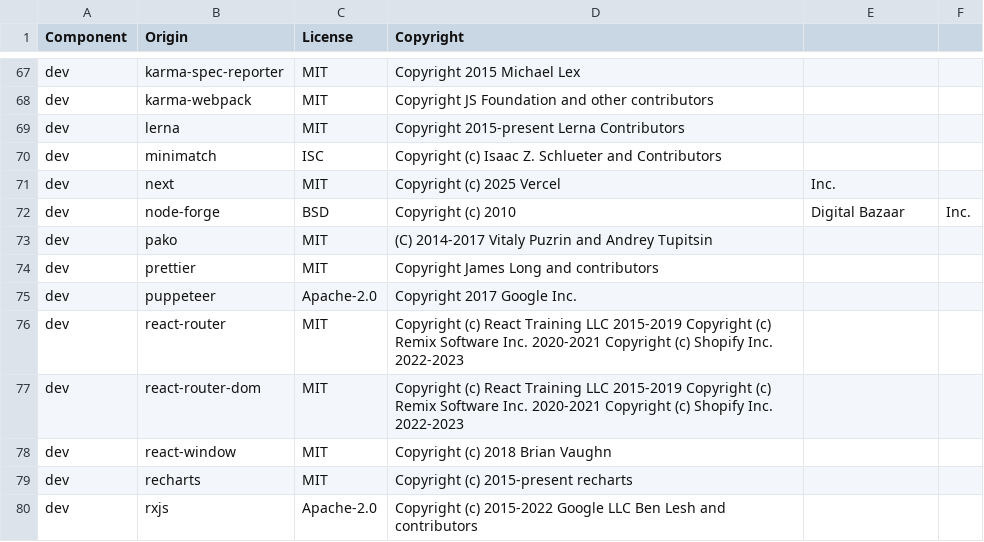
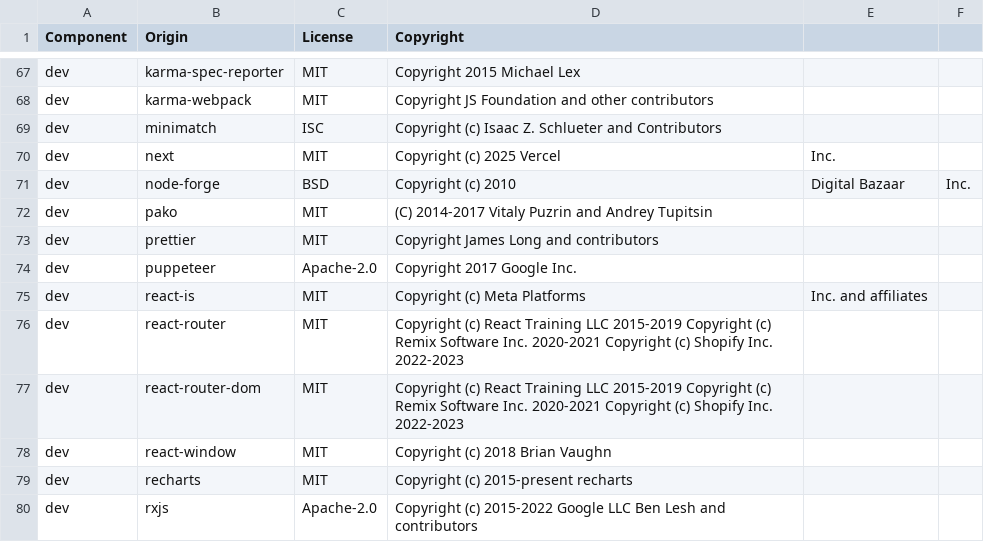
Before and after one commit to DataDog/browser-sdk, a CSV file: LICENSE-3rdparty.csv, drawn as a sheet; only a part is shown, gaps mark what is left out.

Commit message:
🔥 remove lerna (#4412)

```diff
--- a/LICENSE-3rdparty.csv
+++ b/LICENSE-3rdparty.csv
@@ -68,3 +68,2 @@ dev,karma-spec-reporter,MIT,Copyright 2015 Michael Lex
 dev,karma-webpack,MIT,Copyright JS Foundation and other contributors
-dev,lerna,MIT,Copyright 2015-present Lerna Contributors
 dev,minimatch,ISC,Copyright (c) Isaac Z. Schlueter and Contributors
@@ -75,2 +74,3 @@ dev,prettier,MIT,Copyright James Long and contributors
 dev,puppeteer,Apache-2.0,Copyright 2017 Google Inc.
+dev,react-is,MIT,Copyright (c) Meta Platforms, Inc. and affiliates
 dev,react-router,MIT,Copyright (c) React Training LLC 2015-2019 Copyright (c) Remix Software Inc. 2020-2021 Copyright (c) Shopify Inc. 2022-2023
```
Also changed, not shown: 8 other files.
